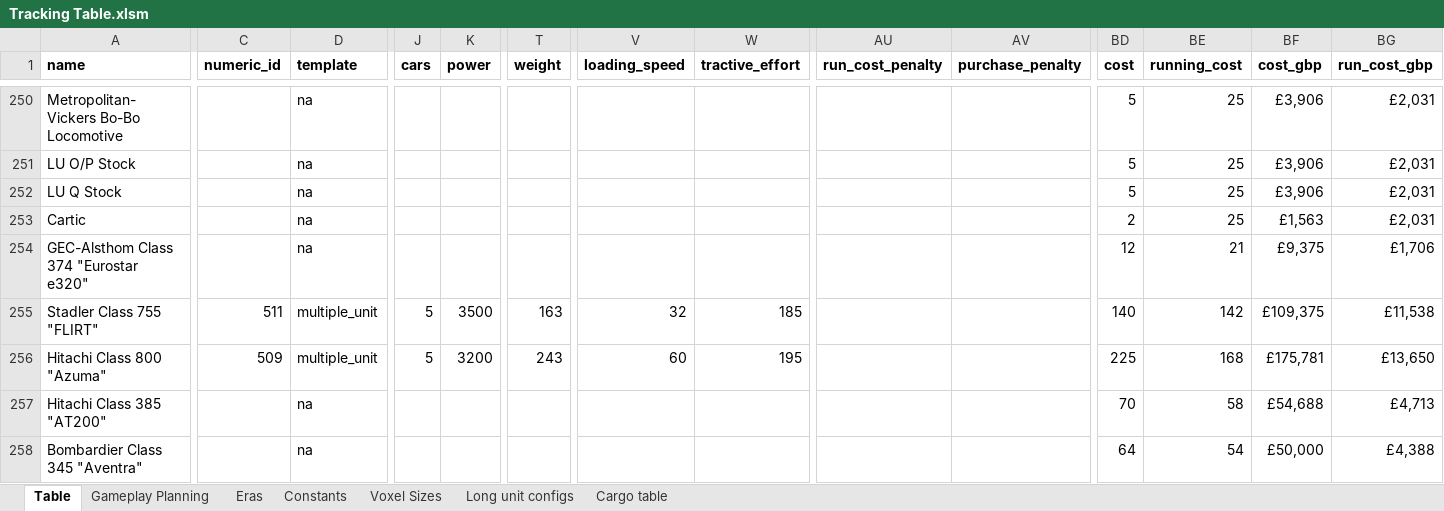
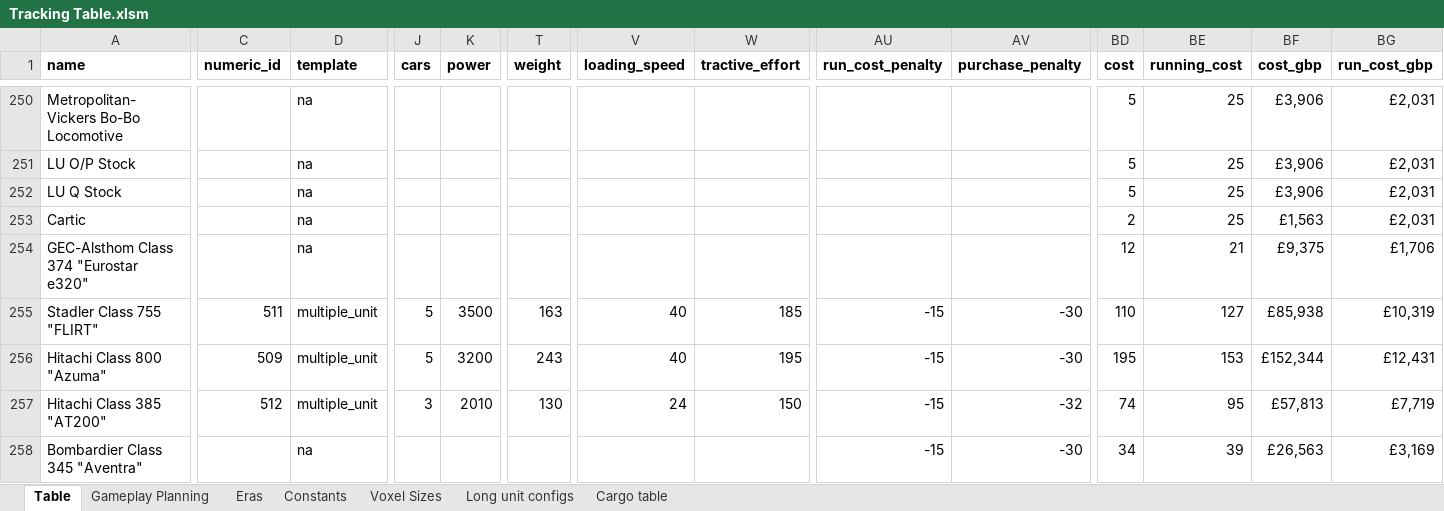
Before and after one commit to mattkimber/timberwolfs_trains, an Excel workbook: Tracking Table.xlsm, sheet Table, drawn as a sheet; only a part is shown, gaps mark what is left out; values as stored, in another font and other column widths than the file's, no borders; the diff covers the shown part only; the diff names each change by its address in the sheet, - before the commit and + after, or states it on an @@ line.

```diff
--- a/Tracking Table.xlsm (sheet Table)
+++ b/Tracking Table.xlsm (sheet Table)
-V255 (loading_speed): 32
+V255 (loading_speed): 40
-AU255:AU258 (run_cost_penalty): (empty)
+AU255:AU258 (run_cost_penalty): -15
-AV255:AV256 (purchase_penalty): (empty)
+AV255:AV256 (purchase_penalty): -30
-BD255 (cost): 140
+BD255 (cost): 110
-BE255 (running_cost): 142
+BE255 (running_cost): 127
-BF255 (cost_gbp): £109,375
+BF255 (cost_gbp): £85,938
-BG255 (run_cost_gbp): £11,538
+BG255 (run_cost_gbp): £10,319
-V256 (loading_speed): 60
+V256 (loading_speed): 40
-BD256 (cost): 225
+BD256 (cost): 195
-BE256 (running_cost): 168
+BE256 (running_cost): 153
-BF256 (cost_gbp): £175,781
+BF256 (cost_gbp): £152,344
-BG256 (run_cost_gbp): £13,650
+BG256 (run_cost_gbp): £12,431
-C257 (numeric_id): (empty)
+C257 (numeric_id): 512
-D257 (template): na
+D257 (template): multiple_unit
-J257 (cars): (empty)
+J257 (cars): 3
-K257 (power): (empty)
+K257 (power): 2010
-T257 (weight): (empty)
+T257 (weight): 130
-V257 (loading_speed): (empty)
+V257 (loading_speed): 24
-W257 (tractive_effort): (empty)
+W257 (tractive_effort): 150
-AV257 (purchase_penalty): (empty)
+AV257 (purchase_penalty): -32
-BD257 (cost): 70
+BD257 (cost): 74
-BE257 (running_cost): 58
+BE257 (running_cost): 95
-BF257 (cost_gbp): £54,688
+BF257 (cost_gbp): £57,813
-BG257 (run_cost_gbp): £4,713
+BG257 (run_cost_gbp): £7,719
-AV258 (purchase_penalty): (empty)
+AV258 (purchase_penalty): -30
-BD258 (cost): 64
+BD258 (cost): 34
-BE258 (running_cost): 54
+BE258 (running_cost): 39
-BF258 (cost_gbp): £50,000
+BF258 (cost_gbp): £26,563
-BG258 (run_cost_gbp): £4,388
+BG258 (run_cost_gbp): £3,169
```
Also changed, not shown: 74 edited cells elsewhere in this sheet, sheet Gameplay Planning, 8 other files.
